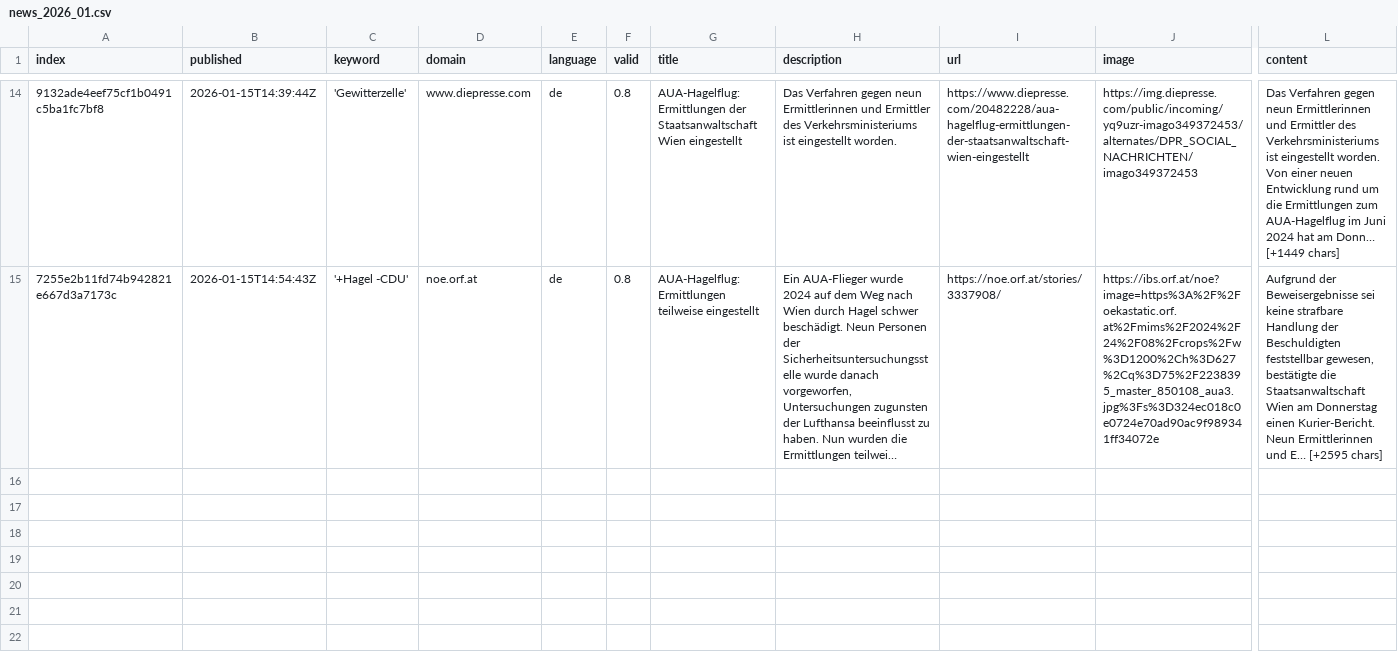
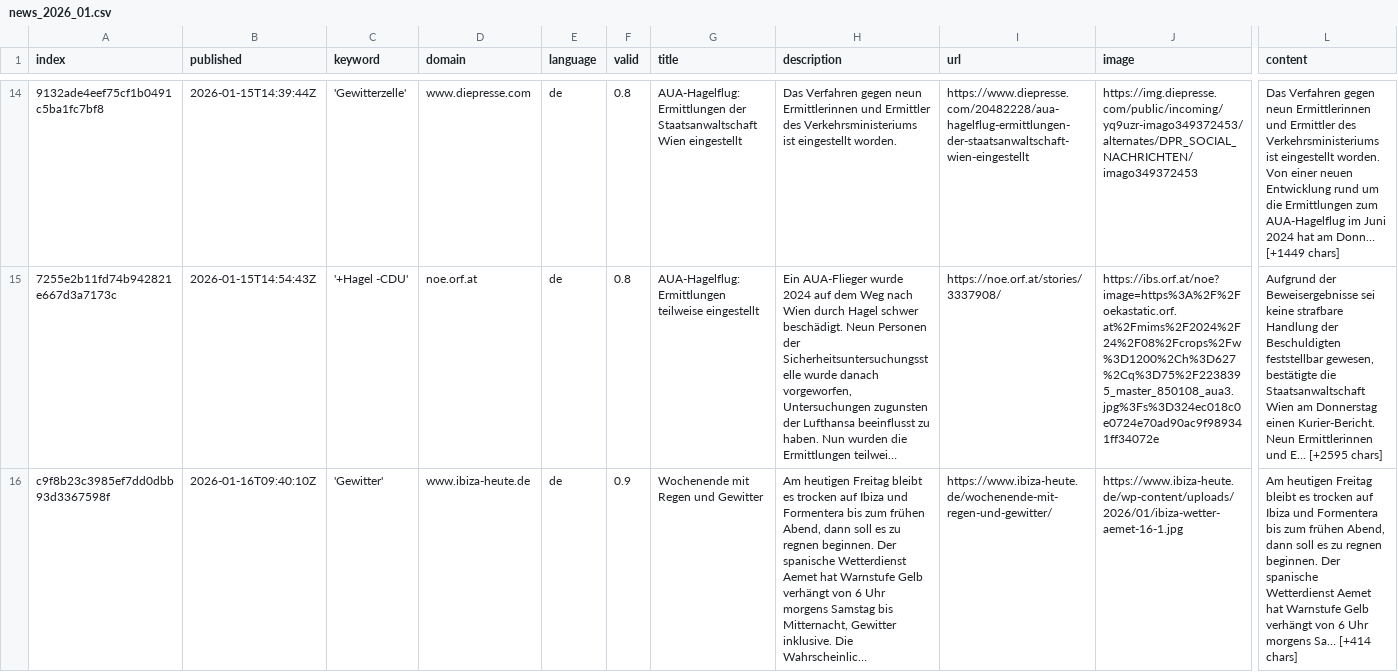
Before and after one commit to friedhumb-news/thunderstormIsComing, a CSV file: csv/news_2026_01.csv, drawn as a sheet; only a part is shown, gaps mark what is left out; long unchanged cells end in …; rows hold the shown columns only; the diff names each change by its address in the sheet, - before the commit and + after, or states it on an @@ line.

```diff
--- a/csv/news_2026_01.csv
+++ b/csv/news_2026_01.csv
+row 16: c9f8b23c3985ef7dd0dbb93d3367598f | 2026-01-16T09:40:10Z | 'Gewitter' | www.ibiza-heute.de | de | 0.9 | Wochenende mit Regen und Gewitter | Am heutigen Freitag bleibt es trocken auf Ibiza und Formentera bis zum frühen Abend, dann soll es zu regnen beginnen. Der spanische Wetterdienst Aemet hat Warnstufe Gelb verhängt von 6 Uhr morgens Samstag bis Mitternacht, Gewitter inklusive. Die Wahrscheinlic… | https://www.ibiza-heute.de/wochenende-mit-regen-und-gewitter/ | https://www.ibiza-heute.de/wp-content/uploads/2026/01/ibiza-wetter-aemet-16-1.jpg | Am heutigen Freitag bleibt es trocken auf Ibiza und Formentera bis zum frühen Abend, dann soll es zu regnen beginnen. Der spanische Wetterdienst Aemet hat Warnstufe Gelb verhängt von 6 Uhr morgens Sa… [+414 chars]
```
Also changed, not shown: keywords.csv.
